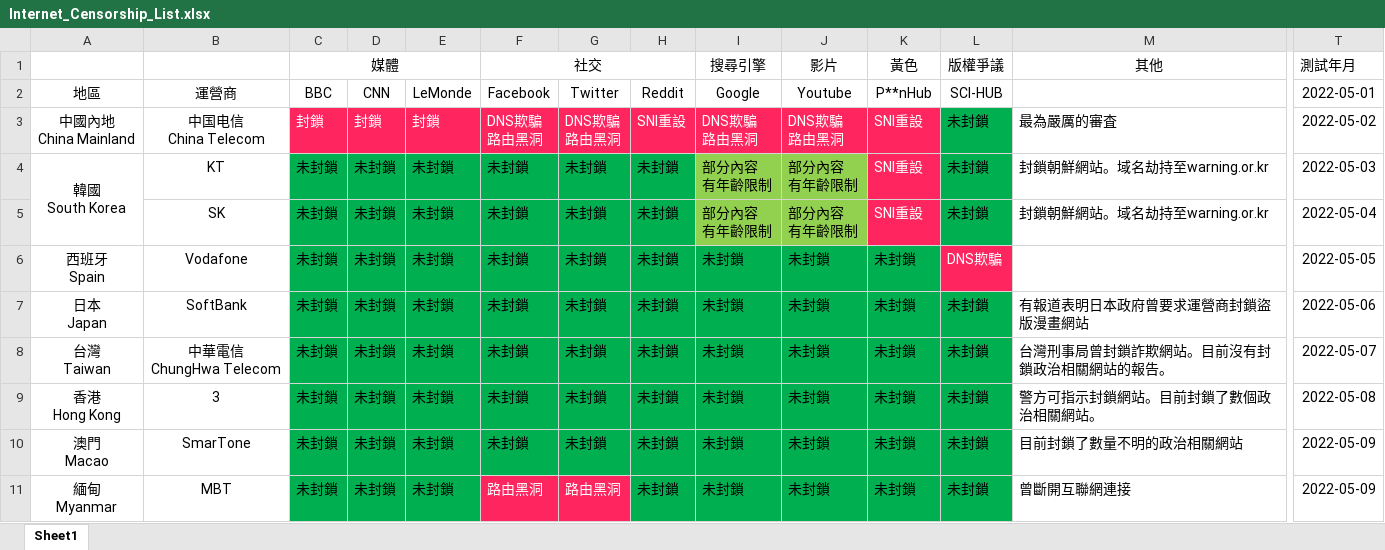
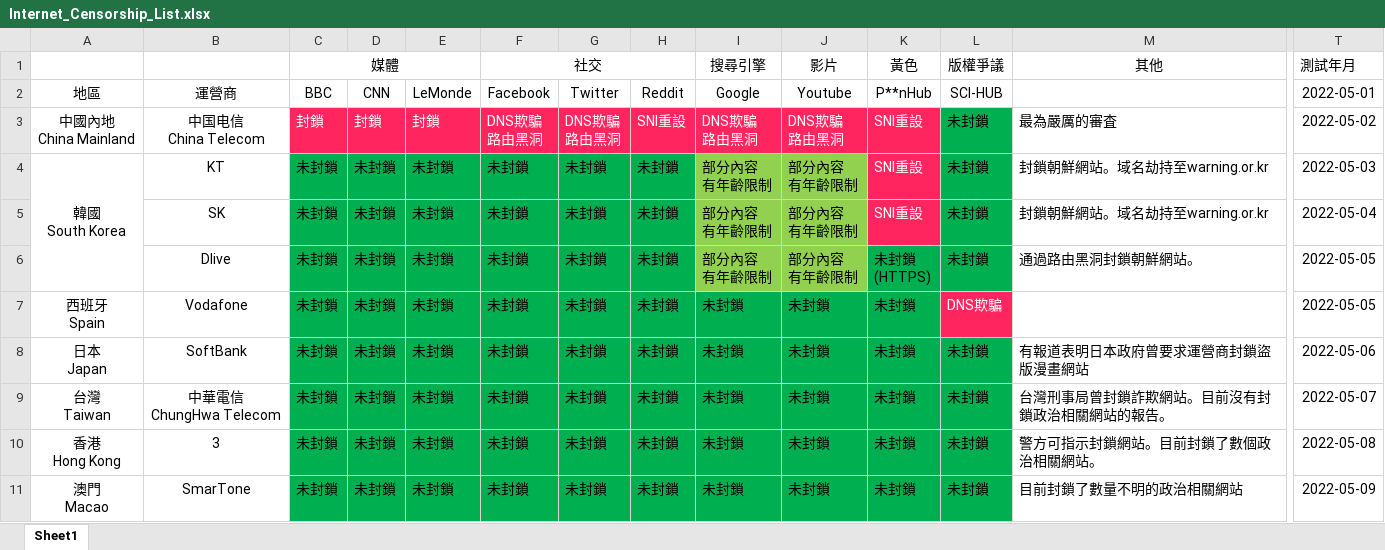
Before and after one commit to Arthurmcarthur/Internet-Censorship-Watch, an Excel workbook: Internet_Censorship_List.xlsx, sheet Sheet1, drawn as a sheet; only a part is shown, gaps mark what is left out; the shorter side is filled out with more unchanged rows; values as stored, in another font and other column widths than the file's, no borders; rows hold the shown columns only; ↵ is a line break in a cell; the diff names each change by its address in the sheet, - before the commit and + after, or states it on an @@ line.

```diff
--- a/Internet_Censorship_List.xlsx (sheet Sheet1)
+++ b/Internet_Censorship_List.xlsx (sheet Sheet1)
+row 6:  | Dlive | 未封鎖 | 未封鎖 | 未封鎖 | 未封鎖 | 未封鎖 | 未封鎖 | 部分內容 ↵ 有年齡限制 | 部分內容 ↵ 有年齡限制 | 未封鎖 ↵ (HTTPS) | 未封鎖 | 通過路由黑洞封鎖朝鮮網站。 | 2022-05-05
```
Also changed, not shown: 1 other file.
